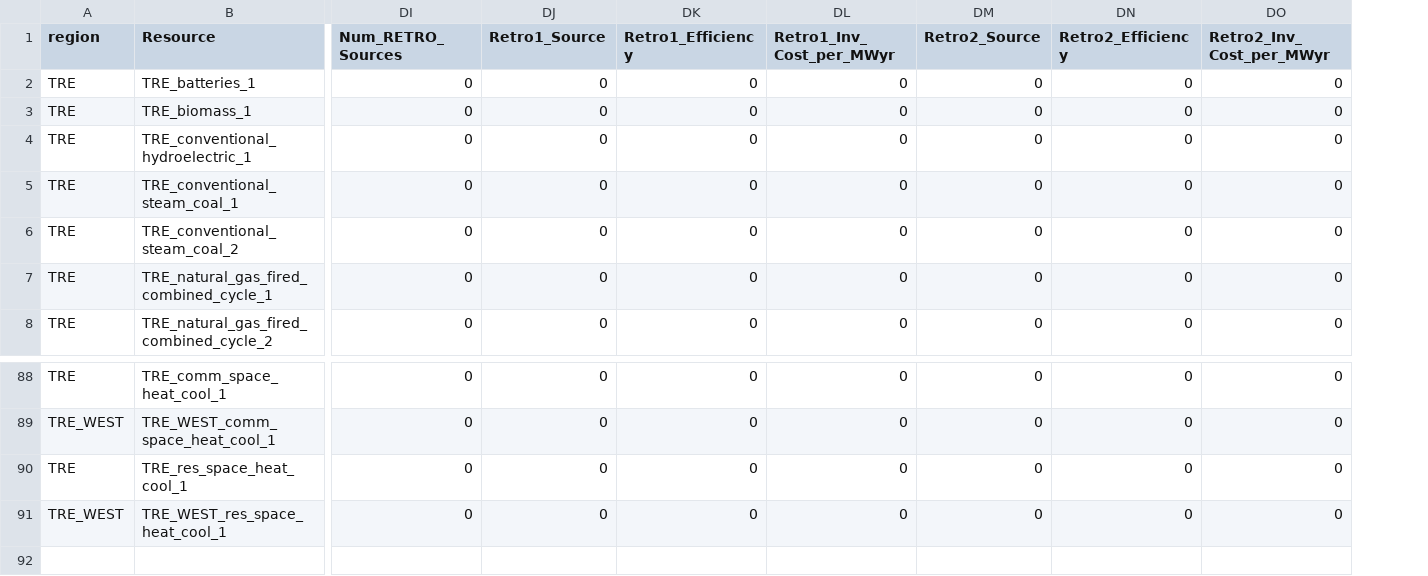
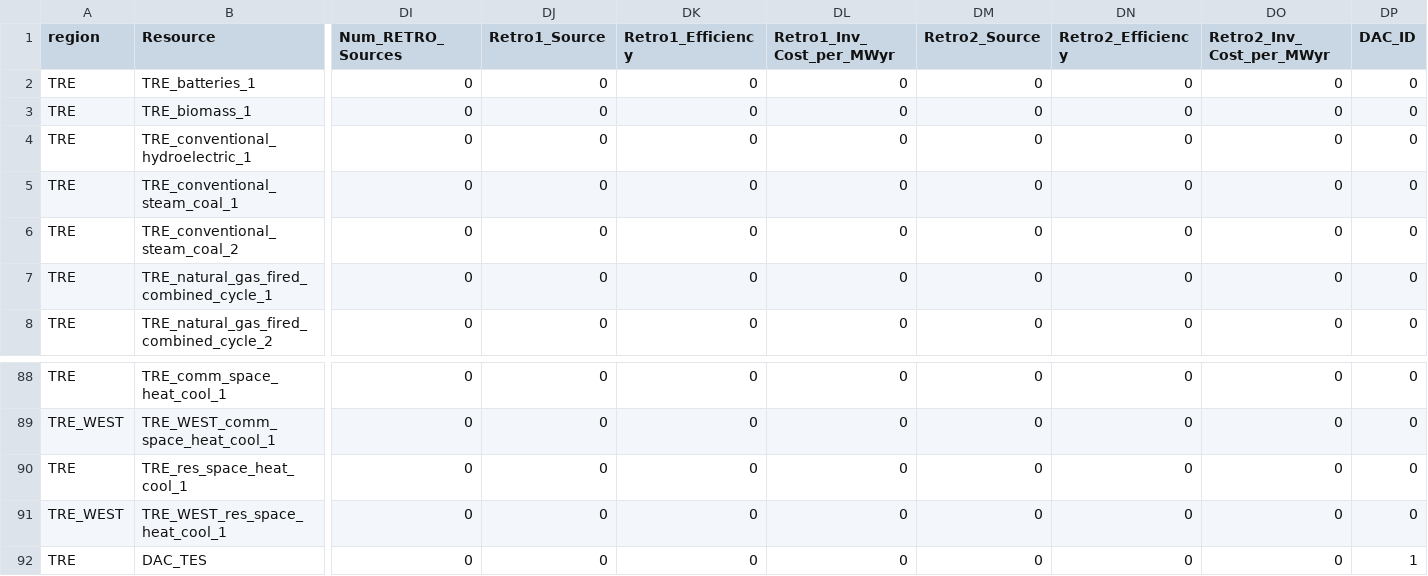
Before and after one commit to vinaykonuru/GenX, a CSV file: ERCOT_input_files/Generators_data.csv, drawn as a sheet; only a part is shown, gaps mark what is left out; rows hold the shown columns only; the diff names each change by its address in the sheet, - before the commit and + after, or states it on an @@ line.

```diff
--- a/ERCOT_input_files/Generators_data.csv
+++ b/ERCOT_input_files/Generators_data.csv
+column DP (DAC_ID), rows 2-8: all 0; rows 88-91: all 0
+row 92: TRE | DAC_TES | 0 | 0 | 0 | 0 | 0 | 0 | 0 | 1
```
Also changed, not shown: ERCOT_input_files/dac.csv, 18 other files.
